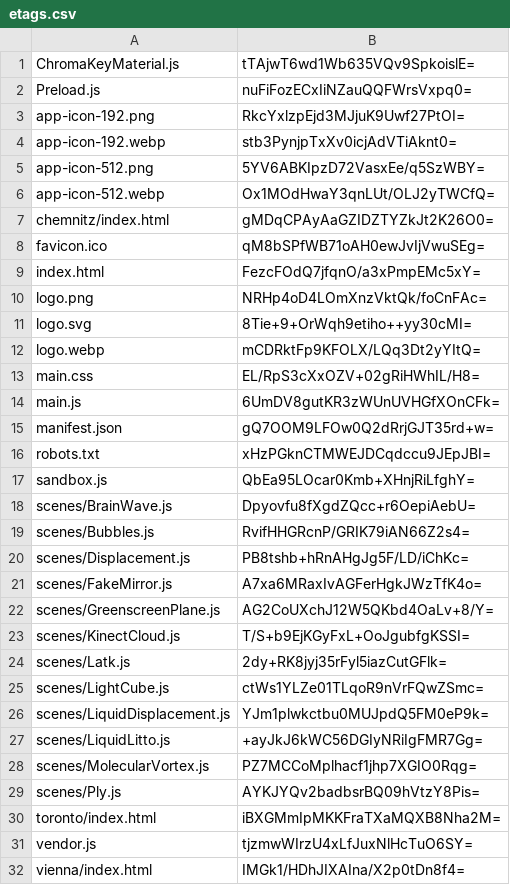
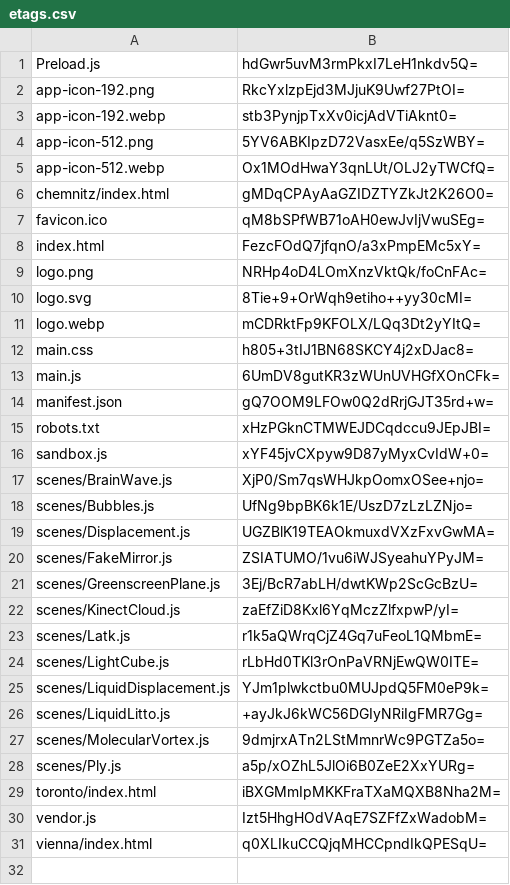
Before and after one commit to artificialmuseum/staging, a CSV file: docs/etags.csv, drawn as a sheet.

```diff
--- a/docs/etags.csv
+++ b/docs/etags.csv
@@ -1,3 +1,2 @@
-ChromaKeyMaterial.js,tTAjwT6wd1Wb635VQv9SpkoislE=
-Preload.js,nuFiFozECxIiNZauQQFWrsVxpq0=
+Preload.js,hdGwr5uvM3rmPkxI7LeH1nkdv5Q=
 app-icon-192.png,RkcYxlzpEjd3MJjuK9Uwf27PtOI=
@@ -12,3 +11,3 @@ logo.svg,8Tie+9+OrWqh9etiho++yy30cMI=
 logo.webp,mCDRktFp9KFOLX/LQq3Dt2yYItQ=
-main.css,EL/RpS3cXxOZV+02gRiHWhIL/H8=
+main.css,h805+3tIJ1BN68SKCY4j2xDJac8=
 main.js,6UmDV8gutKR3zWUnUVHGfXOnCFk=
@@ -16,17 +15,17 @@ manifest.json,gQ7OOM9LFOw0Q2dRrjGJT35rd+w=
 robots.txt,xHzPGknCTMWEJDCqdccu9JEpJBI=
-sandbox.js,QbEa95LOcar0Kmb+XHnjRiLfghY=
-scenes/BrainWave.js,Dpyovfu8fXgdZQcc+r6OepiAebU=
-scenes/Bubbles.js,RvifHHGRcnP/GRIK79iAN66Z2s4=
-scenes/Displacement.js,PB8tshb+hRnAHgJg5F/LD/iChKc=
-scenes/FakeMirror.js,A7xa6MRaxIvAGFerHgkJWzTfK4o=
-scenes/GreenscreenPlane.js,AG2CoUXchJ12W5QKbd4OaLv+8/Y=
-scenes/KinectCloud.js,T/S+b9EjKGyFxL+OoJgubfgKSSI=
-scenes/Latk.js,2dy+RK8jyj35rFyl5iazCutGFlk=
-scenes/LightCube.js,ctWs1YLZe01TLqoR9nVrFQwZSmc=
+sandbox.js,xYF45jvCXpyw9D87yMyxCvIdW+0=
+scenes/BrainWave.js,XjP0/Sm7qsWHJkpOomxOSee+njo=
+scenes/Bubbles.js,UfNg9bpBK6k1E/UszD7zLzLZNjo=
+scenes/Displacement.js,UGZBlK19TEAOkmuxdVXzFxvGwMA=
+scenes/FakeMirror.js,ZSIATUMO/1vu6iWJSyeahuYPyJM=
+scenes/GreenscreenPlane.js,3Ej/BcR7abLH/dwtKWp2ScGcBzU=
+scenes/KinectCloud.js,zaEfZiD8Kxl6YqMczZlfxpwP/yI=
+scenes/Latk.js,r1k5aQWrqCjZ4Gq7uFeoL1QMbmE=
+scenes/LightCube.js,rLbHd0TKl3rOnPaVRNjEwQW0ITE=
 scenes/LiquidDisplacement.js,YJm1plwkctbu0MUJpdQ5FM0eP9k=
 scenes/LiquidLitto.js,+ayJkJ6kWC56DGIyNRiIgFMR7Gg=
-scenes/MolecularVortex.js,PZ7MCCoMplhacf1jhp7XGIO0Rqg=
-scenes/Ply.js,AYKJYQv2badbsrBQ09hVtzY8Pis=
+scenes/MolecularVortex.js,9dmjrxATn2LStMmnrWc9PGTZa5o=
+scenes/Ply.js,a5p/xOZhL5JlOi6B0ZeE2XxYURg=
 toronto/index.html,iBXGMmIpMKKFraTXaMQXB8Nha2M=
-vendor.js,tjzmwWIrzU4xLfJuxNlHcTuO6SY=
-vienna/index.html,IMGk1/HDhJIXAIna/X2p0tDn8f4=
+vendor.js,Izt5HhgHOdVAqE7SZFfZxWadobM=
+vienna/index.html,q0XLIkuCCQjqMHCCpndIkQPESqU=
```
Also changed, not shown: 34 other files.
